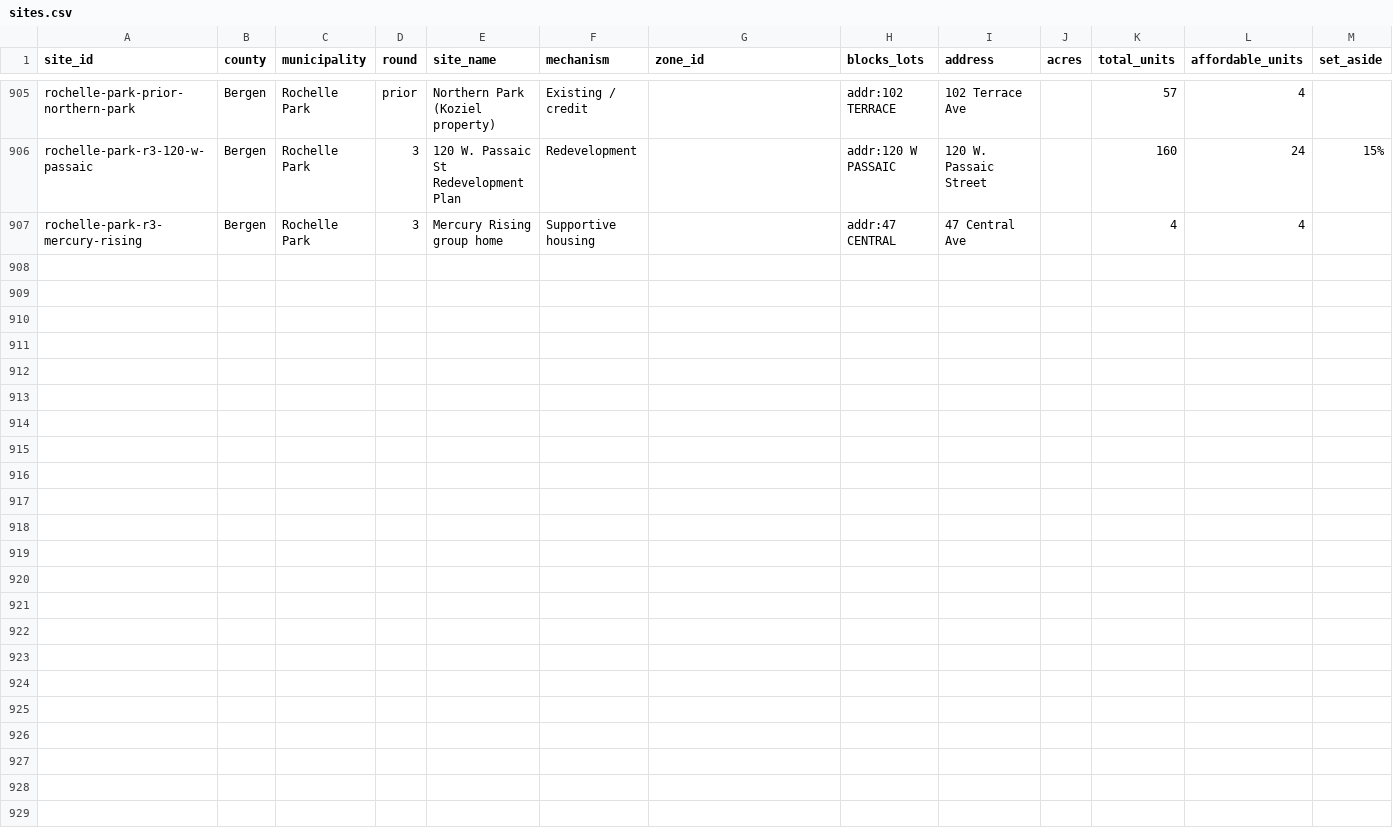
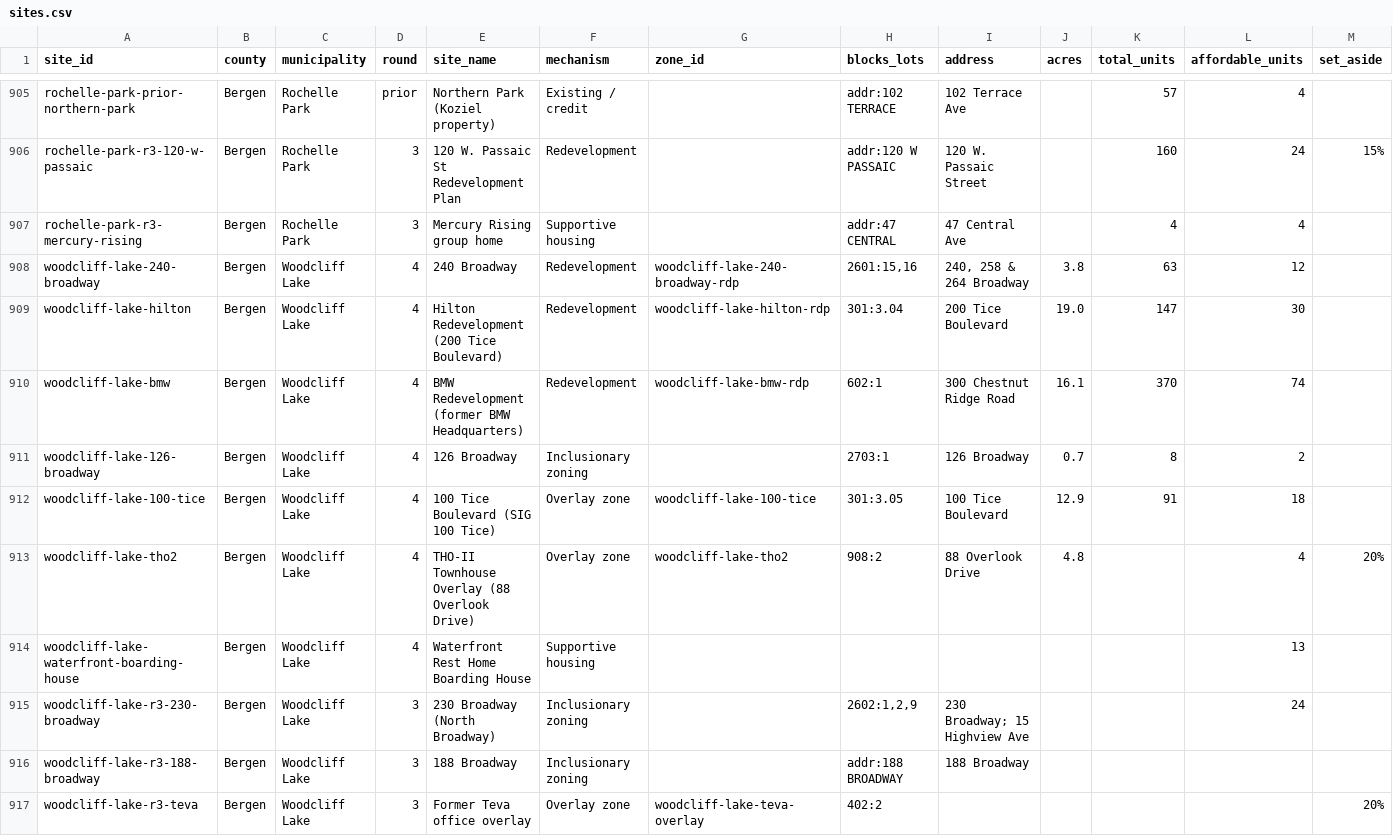
Before and after one commit to nickrogers280-coder/nj-round4-map, a CSV file: data/sites.csv, drawn as a sheet; only a part is shown, gaps mark what is left out; rows hold the shown columns only; the diff names each change by its address in the sheet, - before the commit and + after, or states it on an @@ line.

```diff
--- a/data/sites.csv
+++ b/data/sites.csv
+row 908: woodcliff-lake-240-broadway | Bergen | Woodcliff Lake | 4 | 240 Broadway | Redevelopment | woodcliff-lake-240-broadway-rdp | 2601:15,16 | 240, 258 & 264 Broadway | 3.8 | 63 | 12
+row 909: woodcliff-lake-hilton | Bergen | Woodcliff Lake | 4 | Hilton Redevelopment (200 Tice Boulevard) | Redevelopment | woodcliff-lake-hilton-rdp | 301:3.04 | 200 Tice Boulevard | 19.0 | 147 | 30
+row 910: woodcliff-lake-bmw | Bergen | Woodcliff Lake | 4 | BMW Redevelopment (former BMW Headquarters) | Redevelopment | woodcliff-lake-bmw-rdp | 602:1 | 300 Chestnut Ridge Road | 16.1 | 370 | 74
+row 911: woodcliff-lake-126-broadway | Bergen | Woodcliff Lake | 4 | 126 Broadway | Inclusionary zoning |  | 2703:1 | 126 Broadway | 0.7 | 8 | 2
+row 912: woodcliff-lake-100-tice | Bergen | Woodcliff Lake | 4 | 100 Tice Boulevard (SIG 100 Tice) | Overlay zone | woodcliff-lake-100-tice | 301:3.05 | 100 Tice Boulevard | 12.9 | 91 | 18
+row 913: woodcliff-lake-tho2 | Bergen | Woodcliff Lake | 4 | THO-II Townhouse Overlay (88 Overlook Drive) | Overlay zone | woodcliff-lake-tho2 | 908:2 | 88 Overlook Drive | 4.8 |  | 4 | 20%
+row 914: woodcliff-lake-waterfront-boarding-house | Bergen | Woodcliff Lake | 4 | Waterfront Rest Home Boarding House | Supportive housing |  |  |  |  |  | 13
+row 915: woodcliff-lake-r3-230-broadway | Bergen | Woodcliff Lake | 3 | 230 Broadway (North Broadway) | Inclusionary zoning |  | 2602:1,2,9 | 230 Broadway; 15 Highview Ave |  |  | 24
+row 916: woodcliff-lake-r3-188-broadway | Bergen | Woodcliff Lake | 3 | 188 Broadway | Inclusionary zoning |  | addr:188 BROADWAY | 188 Broadway
+row 917: woodcliff-lake-r3-teva | Bergen | Woodcliff Lake | 3 | Former Teva office overlay | Overlay zone | woodcliff-lake-teva-overlay | 402:2 |  |  |  |  | 20%
```
Also changed, not shown: data/extraction_log.csv, data/zones.csv.
